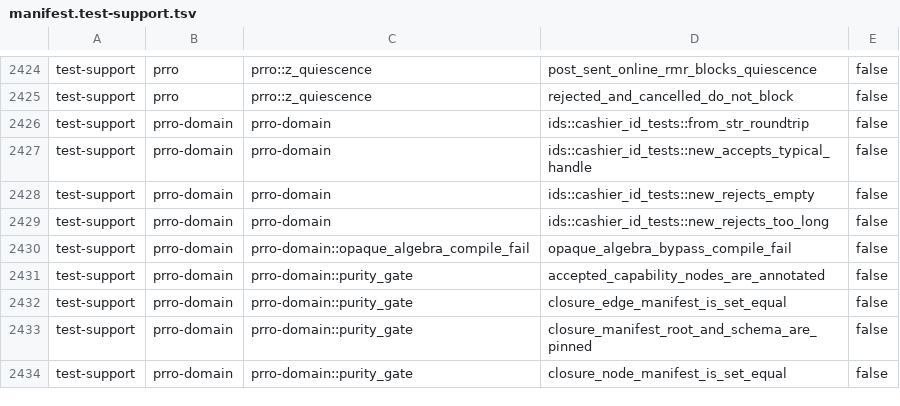
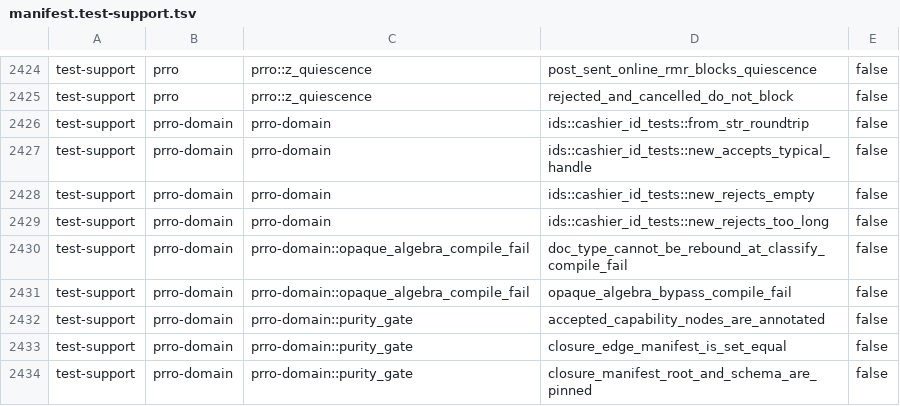
Before and after one commit to Setter1981/PRRO_GATE, a TSV file: docs/cs1r/inventory/manifest.test-support.tsv, drawn as a sheet; only a part is shown, gaps mark what is left out; the shorter side is filled out with more unchanged rows; the diff names each change by its address in the sheet, - before the commit and + after, or states it on an @@ line.

```diff
--- a/docs/cs1r/inventory/manifest.test-support.tsv
+++ b/docs/cs1r/inventory/manifest.test-support.tsv
+row 2430: test-support | prro-domain | prro-domain::opaque_algebra_compile_fail | doc_type_cannot_be_rebound_at_classify_compile_fail | false
```
Also changed, not shown: docs/cs1r/inventory/manifest.live-dps.tsv, 8 other files.
